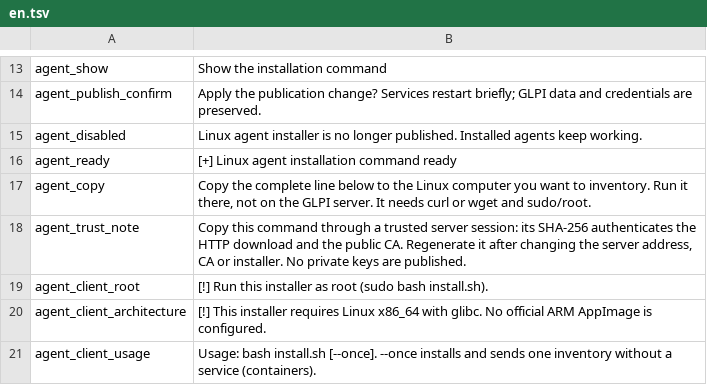
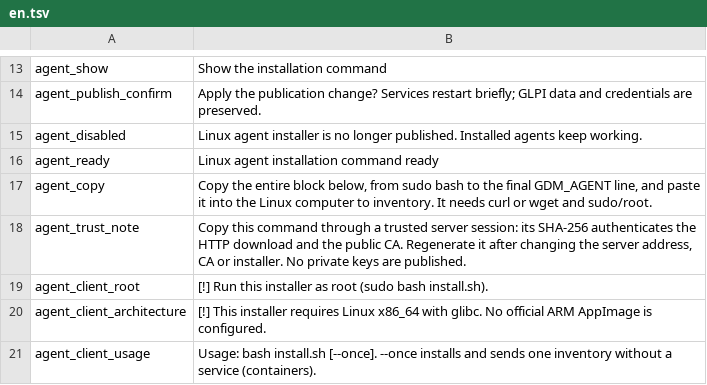
Before and after one commit to solqubit/glpi-docker-manager, a TSV file: locales/en.tsv, drawn as a sheet; only a part is shown, gaps mark what is left out.

```diff
--- a/locales/en.tsv
+++ b/locales/en.tsv
@@ -15,4 +15,4 @@ agent_publish_confirm	Apply the publication change? Services restart briefly; GL
 agent_disabled	Linux agent installer is no longer published. Installed agents keep working.
-agent_ready	[+] Linux agent installation command ready
-agent_copy	Copy the complete line below to the Linux computer you want to inventory. Run it there, not on the GLPI server. It needs curl or wget and sudo/root.
+agent_ready	Linux agent installation command ready
+agent_copy	Copy the entire block below, from sudo bash to the final GDM_AGENT line, and paste it into the Linux computer to inventory. It needs curl or wget and sudo/root.
 agent_trust_note	Copy this command through a trusted server session: its SHA-256 authenticates the HTTP download and the public CA. Regenerate it after changing the server address, CA or installer. No private keys are published.
```
Also changed, not shown: locales/es.tsv, 5 other files.
